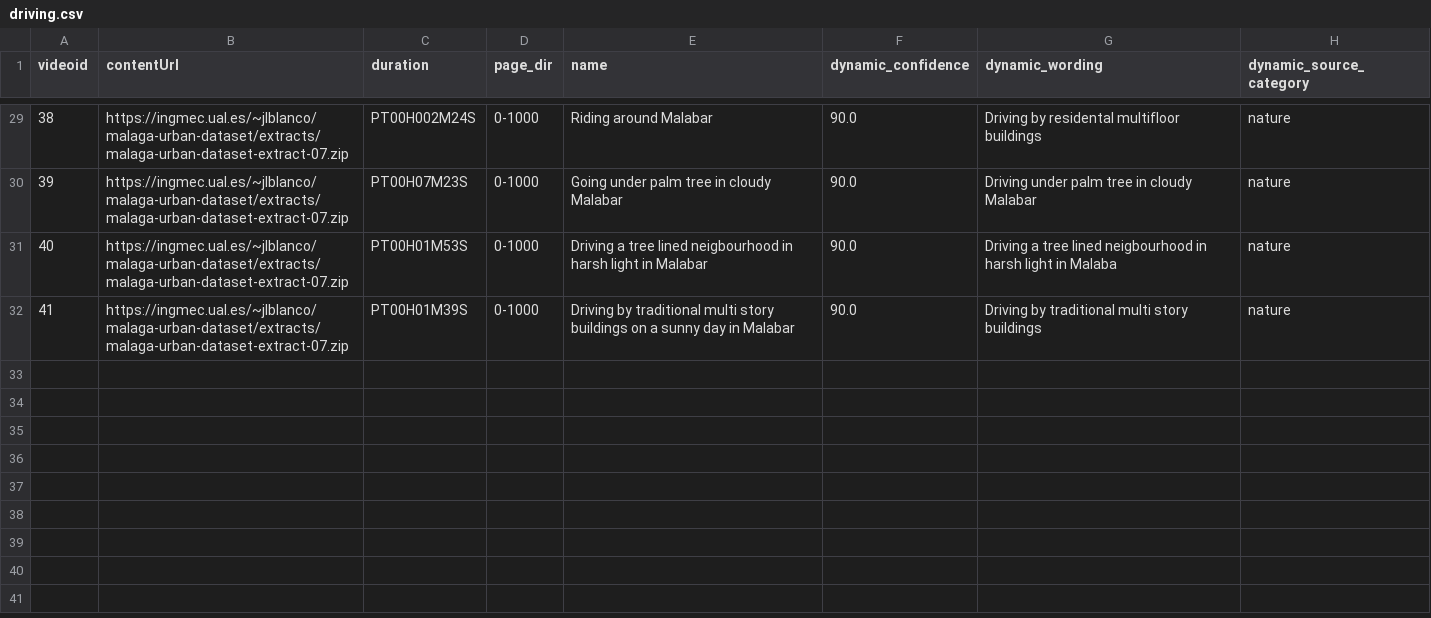
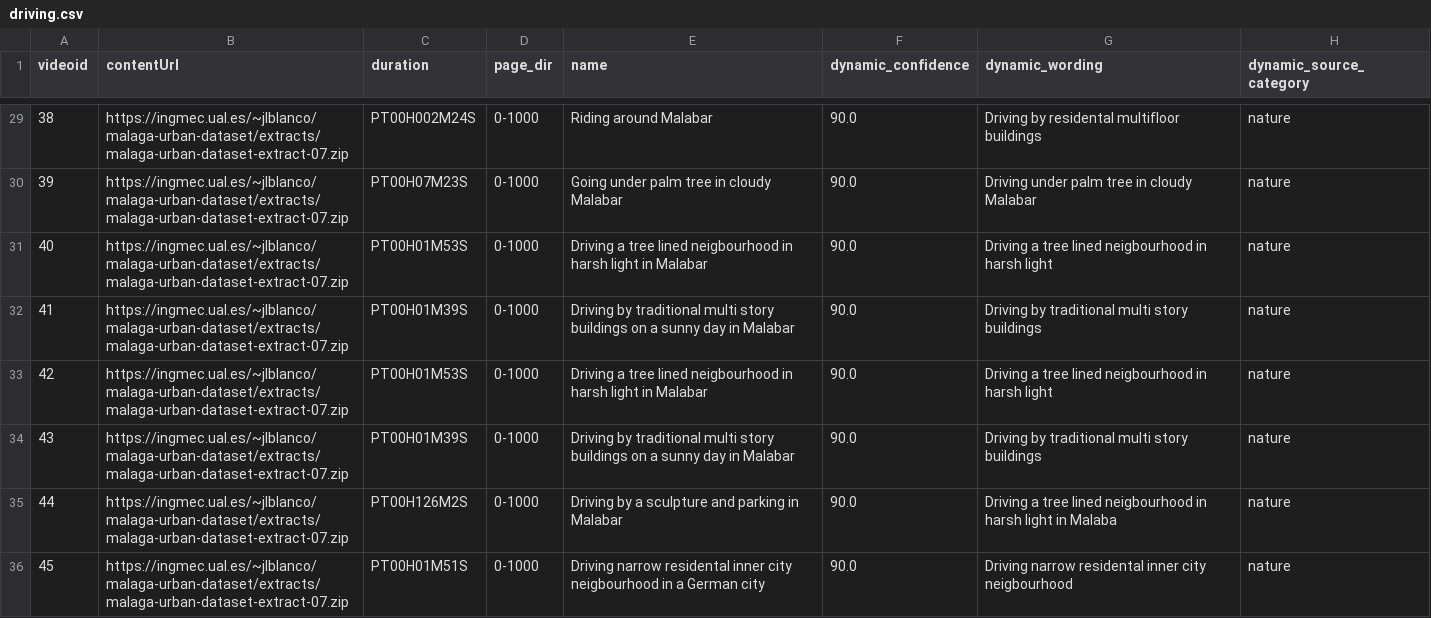
Before and after one commit to 3a1b2c3/DynamiCrafter, a CSV file: data/driving.csv, drawn as a sheet; only a part is shown, gaps mark what is left out.

Commit message:
load

```diff
--- a/data/driving.csv
+++ b/data/driving.csv
@@ -30,3 +30,7 @@ videoid,contentUrl,duration,page_dir,name,dynamic_confidence,dynamic_wording,dyn
 39,https://ingmec.ual.es/~jlblanco/malaga-urban-dataset/extracts/malaga-urban-dataset-extract-07.zip,PT00H07M23S,0-1000,Going under palm tree in cloudy Malabar,90.0, Driving under palm tree in cloudy Malabar, nature
-40,https://ingmec.ual.es/~jlblanco/malaga-urban-dataset/extracts/malaga-urban-dataset-extract-07.zip,PT00H01M53S,0-1000,Driving a tree lined neigbourhood in harsh light in Malabar,90.0,Driving a tree lined neigbourhood in harsh light in Malaba,nature
+40,https://ingmec.ual.es/~jlblanco/malaga-urban-dataset/extracts/malaga-urban-dataset-extract-07.zip,PT00H01M53S,0-1000,Driving a tree lined neigbourhood in harsh light in Malabar,90.0,Driving a tree lined neigbourhood in harsh light,nature
 41,https://ingmec.ual.es/~jlblanco/malaga-urban-dataset/extracts/malaga-urban-dataset-extract-07.zip,PT00H01M39S,0-1000,Driving by traditional multi story buildings on a sunny day in Malabar,90.0,Driving by traditional multi story buildings ,nature
+42,https://ingmec.ual.es/~jlblanco/malaga-urban-dataset/extracts/malaga-urban-dataset-extract-07.zip,PT00H01M53S,0-1000,Driving a tree lined neigbourhood in harsh light in Malabar,90.0,Driving a tree lined neigbourhood in harsh light,nature
+43,https://ingmec.ual.es/~jlblanco/malaga-urban-dataset/extracts/malaga-urban-dataset-extract-07.zip,PT00H01M39S,0-1000,Driving by traditional multi story buildings on a sunny day in Malabar,90.0,Driving by traditional multi story buildings ,nature
+44,https://ingmec.ual.es/~jlblanco/malaga-urban-dataset/extracts/malaga-urban-dataset-extract-07.zip,PT00H126M2S,0-1000,Driving by a sculpture and parking in Malabar,90.0,Driving a tree lined neigbourhood in harsh light in Malaba,nature
+45,https://ingmec.ual.es/~jlblanco/malaga-urban-dataset/extracts/malaga-urban-dataset-extract-07.zip,PT00H01M51S,0-1000,Driving narrow residental inner city neigbourhood in a German city,90.0,Driving narrow residental inner city neigbourhood,nature
```
